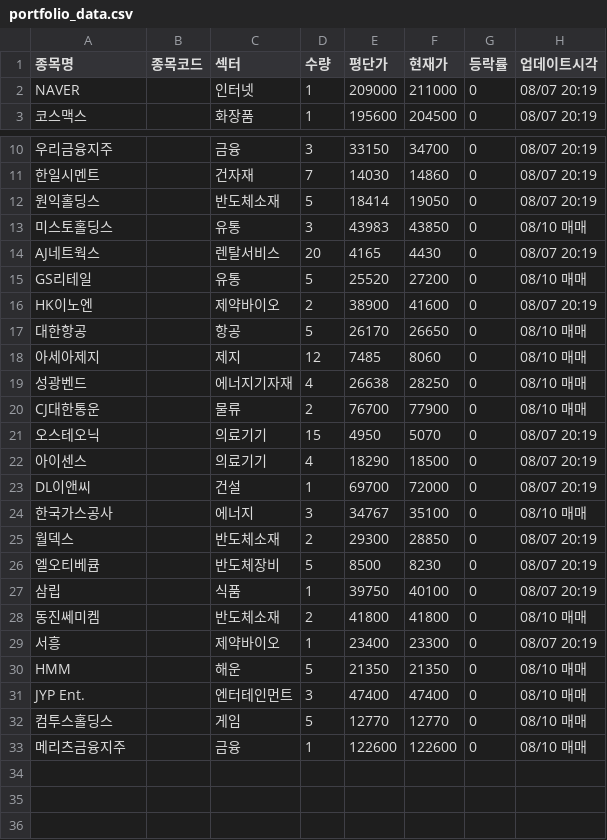
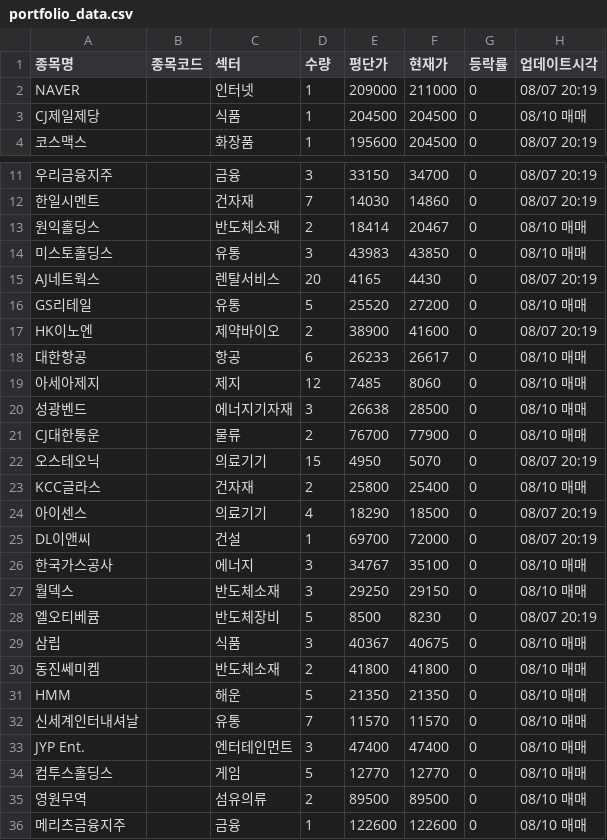
Before and after one commit to frel7022-png/files1, a CSV file: portfolio_data.csv, drawn as a sheet; only a part is shown, gaps mark what is left out; removed rows and columns are numbered as before the commit, all else as after; the diff names each change by its address in the sheet, - before the commit and + after, or states it on an @@ line.

```diff
--- a/portfolio_data.csv
+++ b/portfolio_data.csv
+row 3: CJ제일제당 |  | 식품 | 1 | 204500 | 204500 | 0 | 08/10 매매
-D13 (수량): 5
+D13 (수량): 2
-F13 (현재가): 19050
+F13 (현재가): 20467
-H13 (업데이트시각): 08/07 20:19
+H13 (업데이트시각): 08/10 매매
-D18 (수량): 5
+D18 (수량): 6
-E18 (평단가): 26170
+E18 (평단가): 26233
-F18 (현재가): 26650
+F18 (현재가): 26617
-D20 (수량): 4
+D20 (수량): 3
-F20 (현재가): 28250
+F20 (현재가): 28500
+row 23: KCC글라스 |  | 건자재 | 2 | 25800 | 25400 | 0 | 08/10 매매
-D27 (수량): 2
+D27 (수량): 3
-E27 (평단가): 29300
+E27 (평단가): 29250
-F27 (현재가): 28850
+F27 (현재가): 29150
-H27 (업데이트시각): 08/07 20:19
+H27 (업데이트시각): 08/10 매매
-D29 (수량): 1
+D29 (수량): 3
-E29 (평단가): 39750
+E29 (평단가): 40367
-F29 (현재가): 40100
+F29 (현재가): 40675
-H29 (업데이트시각): 08/07 20:19
+H29 (업데이트시각): 08/10 매매
-row 29: 서흥 |  | 제약바이오 | 1 | 23400 | 23300 | 0 | 08/07 20:19
+row 32: 신세계인터내셔날 |  | 유통 | 7 | 11570 | 11570 | 0 | 08/10 매매
+row 35: 영원무역 |  | 섬유의류 | 2 | 89500 | 89500 | 0 | 08/10 매매
```
Also changed, not shown: transactions.csv, 3 other files.
